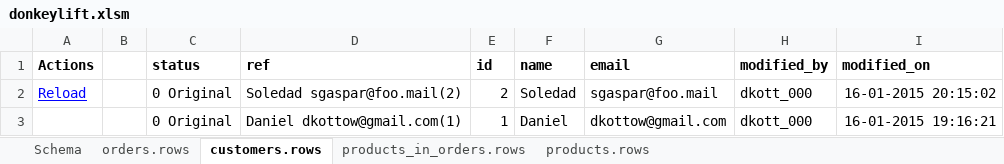
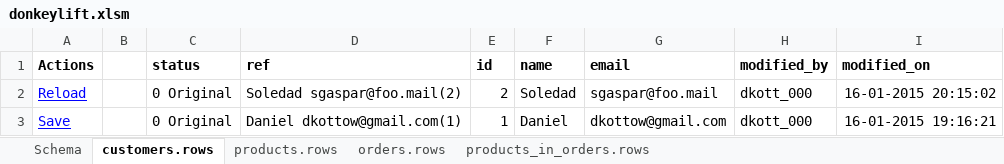
Before and after one commit to dkottow/ngen-ko, an Excel workbook: donkeylift.xlsm, sheet customers.rows, drawn as a sheet; values as stored, in another font and other column widths than the file's, no borders; conditional formats not drawn; the diff names each change by its address in the sheet, - before the commit and + after, or states it on an @@ line.

```diff
--- a/donkeylift.xlsm (sheet customers.rows)
+++ b/donkeylift.xlsm (sheet customers.rows)
@@ sheet tab order changed: Schema | customers.rows | products.rows | orders.rows | products_in_orders.rows @@
-A3 (Actions): (empty)
+A3 (Actions): Save
```
Also changed, not shown: sheet orders.rows, sheet products_in_orders.rows, formulas that keep their value.
